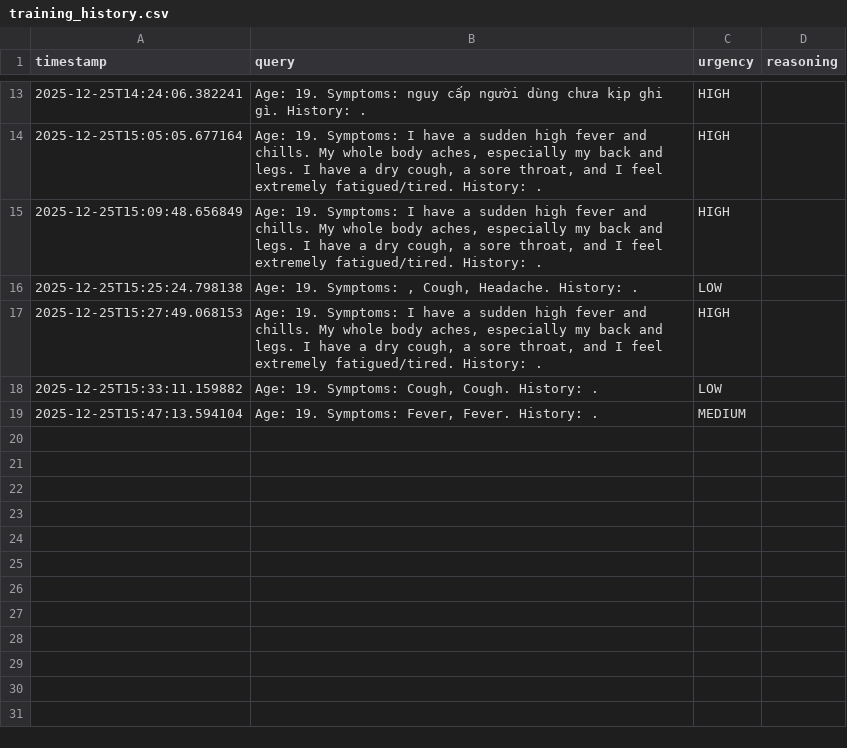
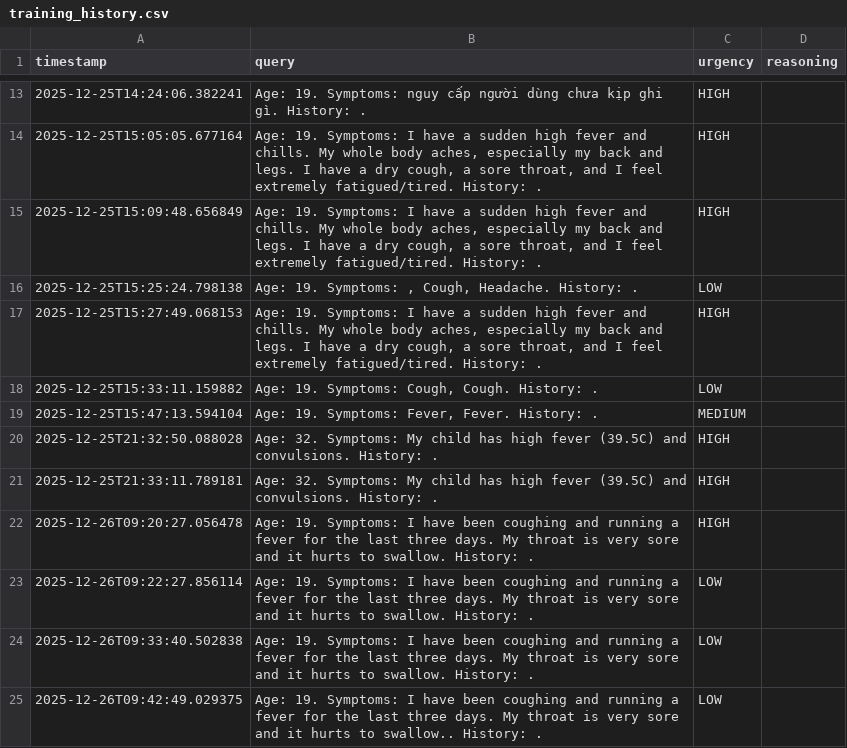
Before and after one commit to ThanDongVanHoc/CSC10014, a CSV file: service-med-map/training_history.csv, drawn as a sheet; only a part is shown, gaps mark what is left out.

```diff
--- a/service-med-map/training_history.csv
+++ b/service-med-map/training_history.csv
@@ -19 +19,7 @@ timestamp,query,urgency,reasoning
 2025-12-25T15:47:13.594104,"Age: 19. Symptoms: Fever, Fever. History: .",MEDIUM,
+2025-12-25T21:32:50.088028,Age: 32. Symptoms: My child has high fever (39.5C) and convulsions. History: .,HIGH,
+2025-12-25T21:33:11.789181,Age: 32. Symptoms: My child has high fever (39.5C) and convulsions. History: .,HIGH,
+2025-12-26T09:20:27.056478,Age: 19. Symptoms: I have been coughing and running a fever for the last three days. My throat is very sore and it hurts to swallow. History: .,HIGH,
+2025-12-26T09:22:27.856114,Age: 19. Symptoms: I have been coughing and running a fever for the last three days. My throat is very sore and it hurts to swallow. History: .,LOW,
+2025-12-26T09:33:40.502838,Age: 19. Symptoms: I have been coughing and running a fever for the last three days. My throat is very sore and it hurts to swallow. History: .,LOW,
+2025-12-26T09:42:49.029375,Age: 19. Symptoms: I have been coughing and running a fever for the last three days. My throat is very sore and it hurts to swallow.. History: .,LOW,
```
Also changed, not shown: 12 other files.
